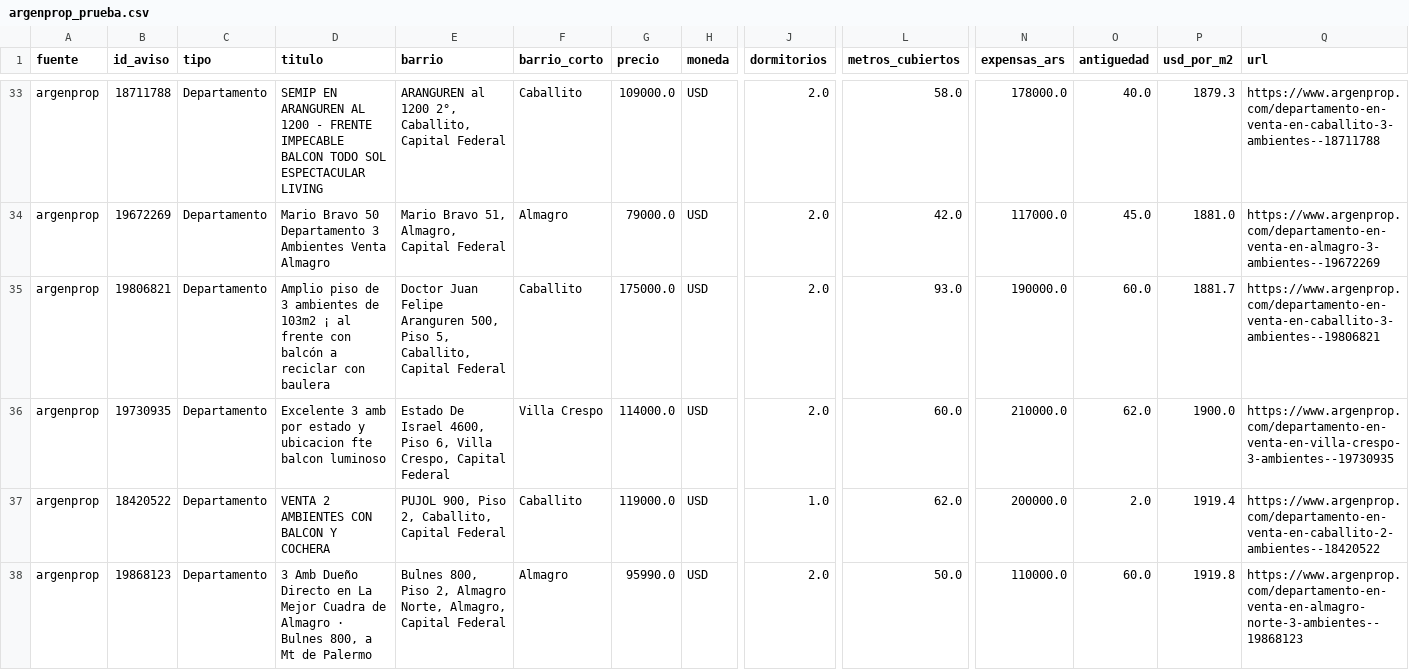
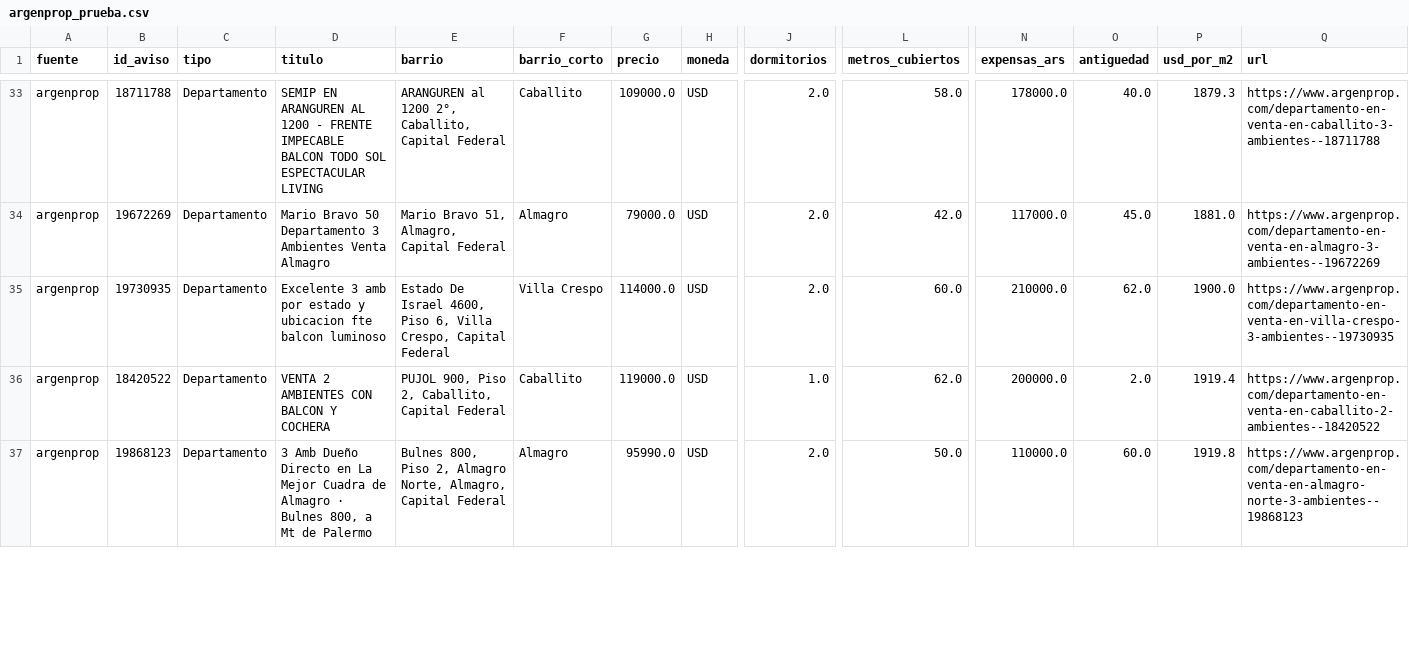
Before and after one commit to nicolaskank-arch/buscador-propiedades-caba, a CSV file: argenprop_prueba.csv, drawn as a sheet; only a part is shown, gaps mark what is left out; removed rows and columns are numbered as before the commit, all else as after; rows hold the shown columns only; the diff covers the shown part only; the diff names each change by its address in the sheet, - before the commit and + after, or states it on an @@ line.

```diff
--- a/argenprop_prueba.csv
+++ b/argenprop_prueba.csv
-row 35: argenprop | 19806821 | Departamento | Amplio piso de 3 ambientes de 103m2 ¡ al frente con balcón a reciclar con baulera | Doctor Juan Felipe Aranguren 500, Piso 5, Caballito, Capital Federal | Caballito | 175000.0 | USD | 2.0 | 93.0 | 190000.0 | 60.0 | 1881.7 | https://www.argenprop.com/departamento-en-venta-en-caballito-3-ambientes--19806821
```
Also changed, not shown: 5 added rows, 3 removed rows and 5 edited cells elsewhere in this file, argenprop_prueba_todas.csv.
